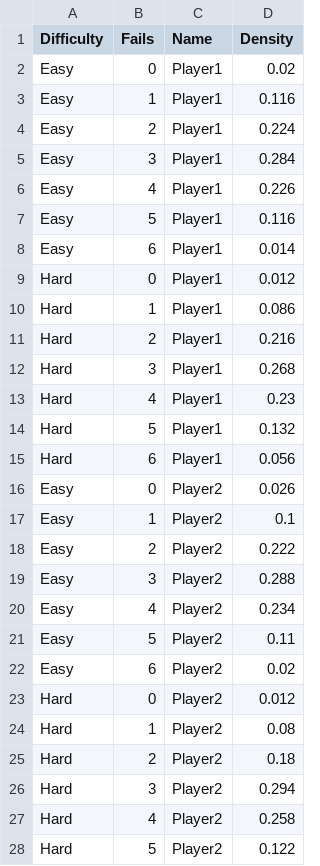
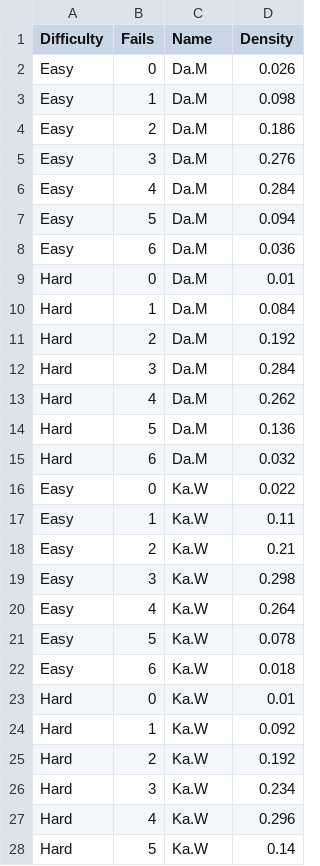
Before and after one commit to DJSherwood/wordle-app, a CSV file: BetaBinomialOut.csv, drawn as a sheet; only a part is shown; the diff covers the shown part only.

```diff
--- a/BetaBinomialOut.csv
+++ b/BetaBinomialOut.csv
@@ -1,28 +1,28 @@
 Difficulty,Fails,Name,Density
-Easy,0,Player1,0.02
-Easy,1,Player1,0.116
-Easy,2,Player1,0.224
-Easy,3,Player1,0.284
-Easy,4,Player1,0.226
-Easy,5,Player1,0.116
-Easy,6,Player1,0.014
-Hard,0,Player1,0.012
-Hard,1,Player1,0.086
-Hard,2,Player1,0.216
-Hard,3,Player1,0.268
-Hard,4,Player1,0.23
-Hard,5,Player1,0.132
-Hard,6,Player1,0.056
-Easy,0,Player2,0.026
-Easy,1,Player2,0.1
-Easy,2,Player2,0.222
-Easy,3,Player2,0.288
-Easy,4,Player2,0.234
-Easy,5,Player2,0.11
-Easy,6,Player2,0.02
-Hard,0,Player2,0.012
-Hard,1,Player2,0.08
-Hard,2,Player2,0.18
-Hard,3,Player2,0.294
-Hard,4,Player2,0.258
-Hard,5,Player2,0.122
+Easy,0,Da.M,0.026
+Easy,1,Da.M,0.098
+Easy,2,Da.M,0.186
+Easy,3,Da.M,0.276
+Easy,4,Da.M,0.284
+Easy,5,Da.M,0.094
+Easy,6,Da.M,0.036
+Hard,0,Da.M,0.01
+Hard,1,Da.M,0.084
+Hard,2,Da.M,0.192
+Hard,3,Da.M,0.284
+Hard,4,Da.M,0.262
+Hard,5,Da.M,0.136
+Hard,6,Da.M,0.032
+Easy,0,Ka.W,0.022
+Easy,1,Ka.W,0.11
+Easy,2,Ka.W,0.21
+Easy,3,Ka.W,0.298
+Easy,4,Ka.W,0.264
+Easy,5,Ka.W,0.078
+Easy,6,Ka.W,0.018
+Hard,0,Ka.W,0.01
+Hard,1,Ka.W,0.092
+Hard,2,Ka.W,0.192
+Hard,3,Ka.W,0.234
+Hard,4,Ka.W,0.296
+Hard,5,Ka.W,0.14
```
Also changed, not shown: 110 edited cells elsewhere in this file, auto_wordle_scores.csv, predictions.csv, 6 other files.
